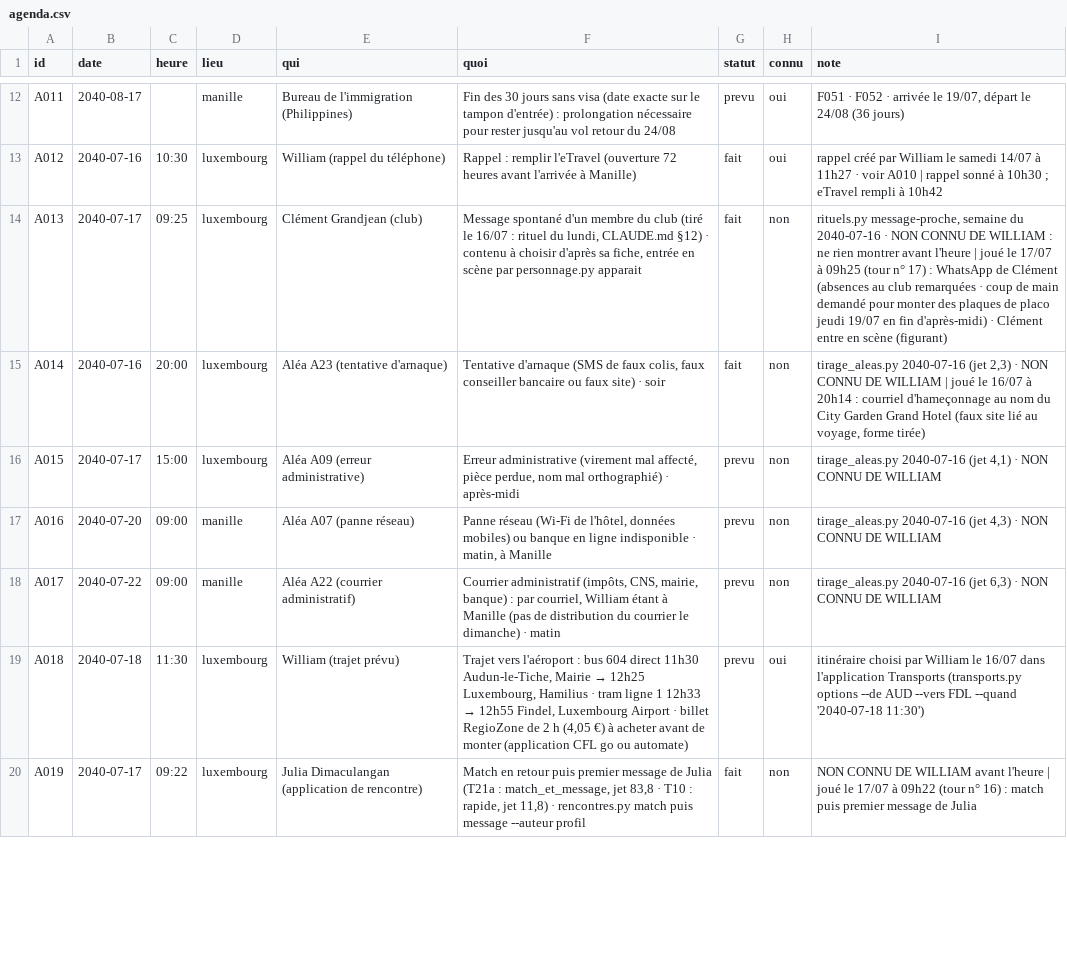
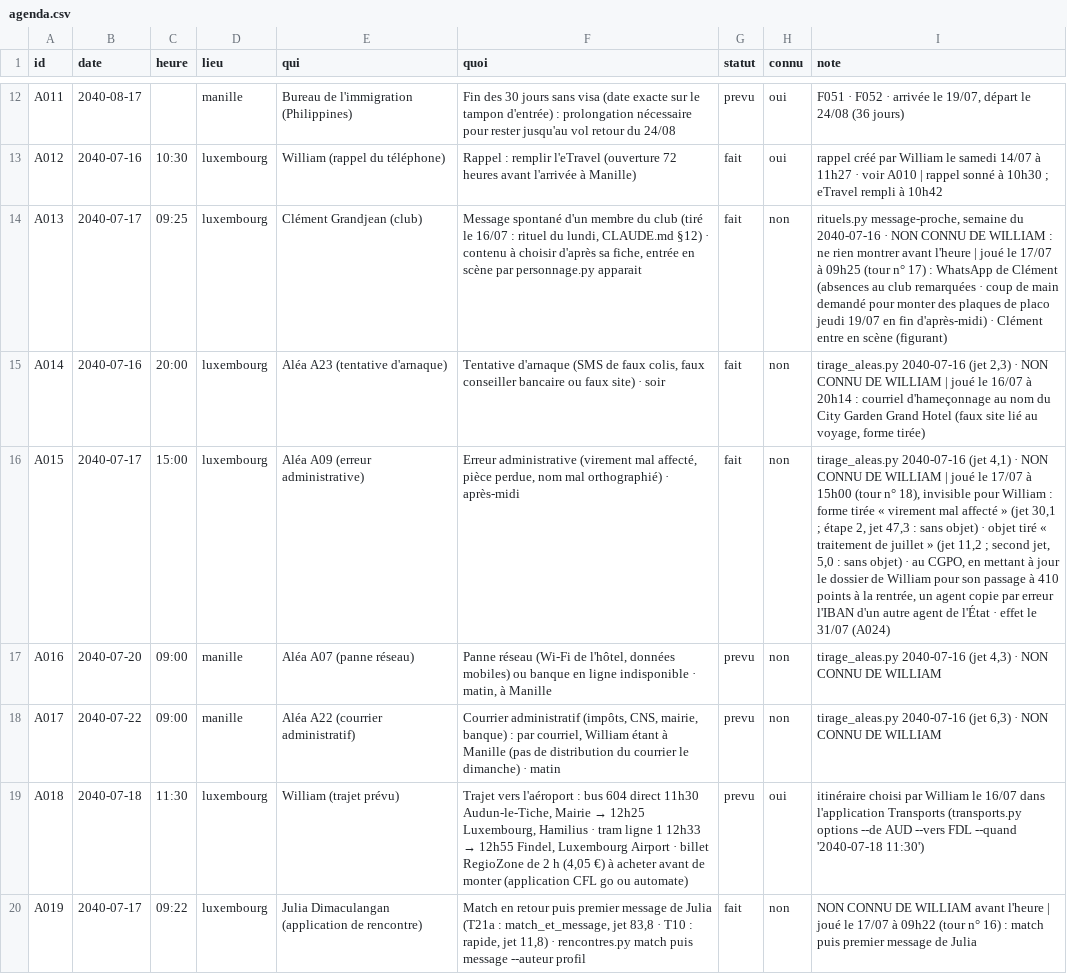
Before and after one commit to ossimiossimiwilliam10-cyber/simulation-william, a CSV file: etat/agenda.csv, drawn as a sheet; only a part is shown, gaps mark what is left out; the diff covers the shown part only; the diff names each change by its address in the sheet, - before the commit and + after, or states it on an @@ line.

```diff
--- a/etat/agenda.csv
+++ b/etat/agenda.csv
-G16 (statut): prevu
+G16 (statut): fait
-I16 (note): …DE WILLIAM
+I16 (note): …DE WILLIAM | joué le 17/07 à 15h00 (tour n° 18), invisible pour William : forme tirée « virement mal affecté » (jet 30,1 ; étape 2, jet 47,3 : sans objet) · objet tiré « traitement de juillet » (jet 11,2 ; second jet, 5,0 : sans objet) · au CGPO, en mettant à jour le dossier de William pour son passage à 410 points à la rentrée, un agent copie par erreur l'IBAN d'un autre agent de l'État · effet le 31/07 (A024)
```
Also changed, not shown: 1 added row and 4 edited cells elsewhere in this file, donnees/faits.csv, etat/grand-livre.csv, 18 other files.
